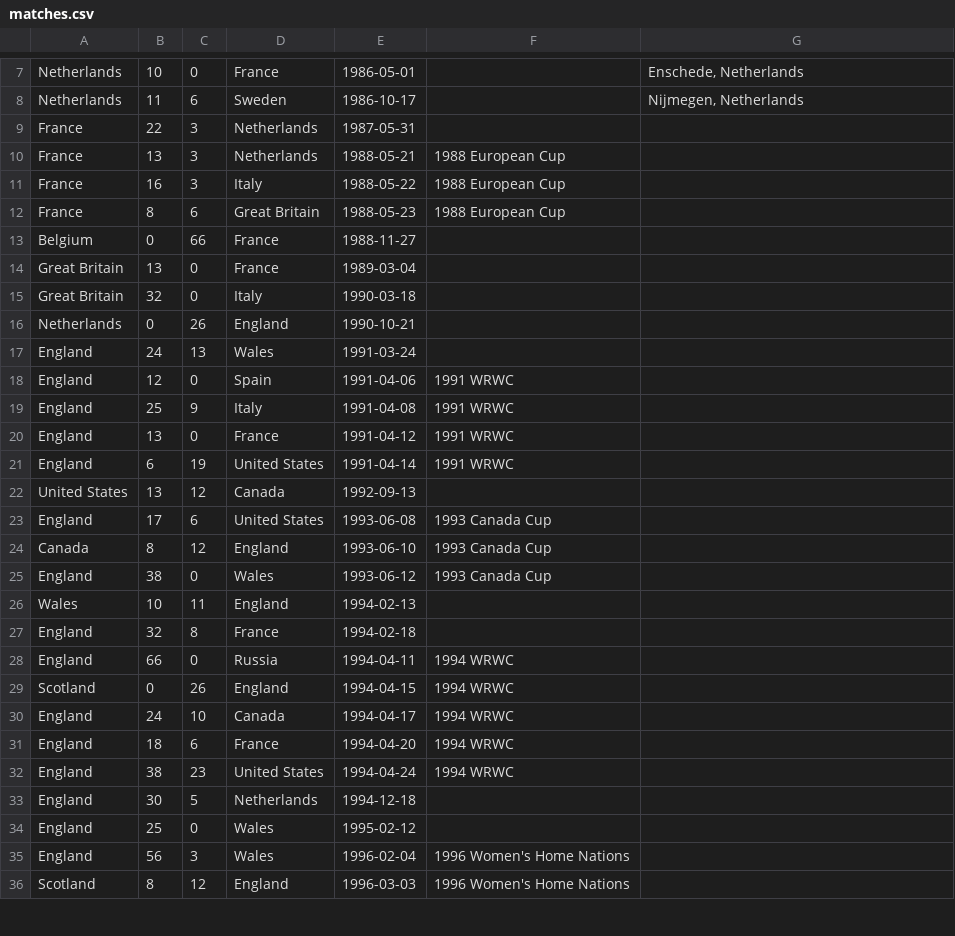
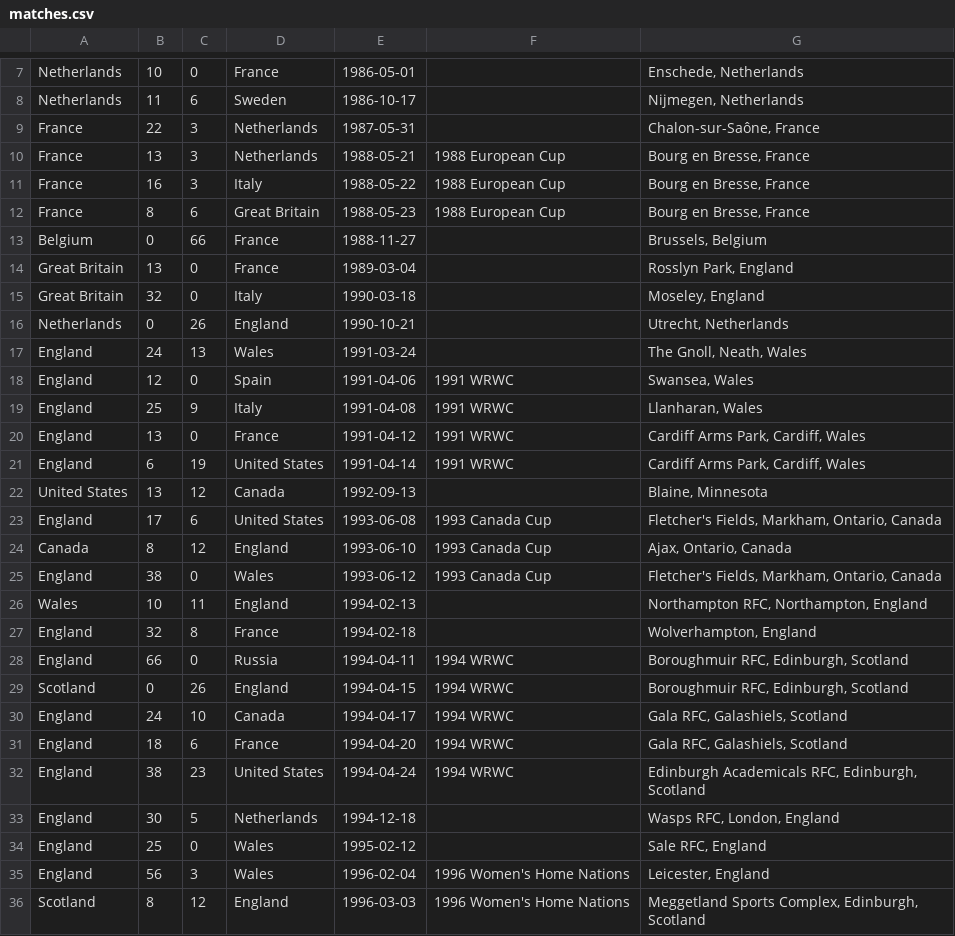
Before and after one commit to mattgrande/utrecht-shield, a CSV file: matches.csv, drawn as a sheet; only a part is shown, gaps mark what is left out; the diff covers the shown part only.

Commit message:
Get most of the locations in there.

```diff
--- a/matches.csv
+++ b/matches.csv
@@ -8,29 +8,29 @@ Netherlands,10,0,France,1986-05-01,,"Enschede, Netherlands"
 Netherlands,11,6,Sweden,1986-10-17,,"Nijmegen, Netherlands"
-France,22,3,Netherlands,1987-05-31,,
-France,13,3,Netherlands,1988-05-21,1988 European Cup,
-France,16,3,Italy,1988-05-22,1988 European Cup,
-France,8,6,Great Britain,1988-05-23,1988 European Cup,
-Belgium,0,66,France,1988-11-27,,
-Great Britain,13,0,France,1989-03-04,,
-Great Britain,32,0,Italy,1990-03-18,,
-Netherlands,0,26,England,1990-10-21,,
-England,24,13,Wales,1991-03-24,,
-England,12,0,Spain,1991-04-06,1991 WRWC,
-England,25,9,Italy,1991-04-08,1991 WRWC,
-England,13,0,France,1991-04-12,1991 WRWC,
-England,6,19,United States,1991-04-14,1991 WRWC,
-United States,13,12,Canada,1992-09-13,,
-England,17,6,United States,1993-06-08,1993 Canada Cup,
-Canada,8,12,England,1993-06-10,1993 Canada Cup,
-England,38,0,Wales,1993-06-12,1993 Canada Cup,
-Wales,10,11,England,1994-02-13,,
-England,32,8,France,1994-02-18,,
-England,66,0,Russia,1994-04-11,1994 WRWC,
-Scotland,0,26,England,1994-04-15,1994 WRWC,
-England,24,10,Canada,1994-04-17,1994 WRWC,
-England,18,6,France,1994-04-20,1994 WRWC,
-England,38,23,United States,1994-04-24,1994 WRWC,
-England,30,5,Netherlands,1994-12-18,,
-England,25,0,Wales,1995-02-12,,
-England,56,3,Wales,1996-02-04,1996 Women's Home Nations,
-Scotland,8,12,England,1996-03-03,1996 Women's Home Nations,
+France,22,3,Netherlands,1987-05-31,,"Chalon-sur-Saône, France"
+France,13,3,Netherlands,1988-05-21,1988 European Cup,"Bourg en Bresse, France"
+France,16,3,Italy,1988-05-22,1988 European Cup,"Bourg en Bresse, France"
+France,8,6,Great Britain,1988-05-23,1988 European Cup,"Bourg en Bresse, France"
+Belgium,0,66,France,1988-11-27,,"Brussels, Belgium"
+Great Britain,13,0,France,1989-03-04,,"Rosslyn Park, England"
+Great Britain,32,0,Italy,1990-03-18,,"Moseley, England"
+Netherlands,0,26,England,1990-10-21,,"Utrecht, Netherlands"
+England,24,13,Wales,1991-03-24,,"The Gnoll, Neath, Wales"
+England,12,0,Spain,1991-04-06,1991 WRWC,"Swansea, Wales"
+England,25,9,Italy,1991-04-08,1991 WRWC,"Llanharan, Wales"
+England,13,0,France,1991-04-12,1991 WRWC,"Cardiff Arms Park, Cardiff, Wales"
+England,6,19,United States,1991-04-14,1991 WRWC,"Cardiff Arms Park, Cardiff, Wales"
+United States,13,12,Canada,1992-09-13,,"Blaine, Minnesota"
+England,17,6,United States,1993-06-08,1993 Canada Cup,"Fletcher's Fields, Markham, Ontario, Canada"
+Canada,8,12,England,1993-06-10,1993 Canada Cup,"Ajax, Ontario, Canada"
+England,38,0,Wales,1993-06-12,1993 Canada Cup,"Fletcher's Fields, Markham, Ontario, Canada"
+Wales,10,11,England,1994-02-13,,"Northampton RFC, Northampton, England"
+England,32,8,France,1994-02-18,,"Wolverhampton, England"
+England,66,0,Russia,1994-04-11,1994 WRWC,"Boroughmuir RFC, Edinburgh, Scotland"
+Scotland,0,26,England,1994-04-15,1994 WRWC,"Boroughmuir RFC, Edinburgh, Scotland"
+England,24,10,Canada,1994-04-17,1994 WRWC,"Gala RFC, Galashiels, Scotland"
+England,18,6,France,1994-04-20,1994 WRWC,"Gala RFC, Galashiels, Scotland"
+England,38,23,United States,1994-04-24,1994 WRWC,"Edinburgh Academicals RFC, Edinburgh, Scotland"
+England,30,5,Netherlands,1994-12-18,,"Wasps RFC, London, England"
+England,25,0,Wales,1995-02-12,,"Sale RFC, England"
+England,56,3,Wales,1996-02-04,1996 Women's Home Nations,"Leicester, England"
+Scotland,8,12,England,1996-03-03,1996 Women's Home Nations,"Meggetland Sports Complex, Edinburgh, Scotland"
```
Also changed, not shown: 61 edited cells elsewhere in this file.
